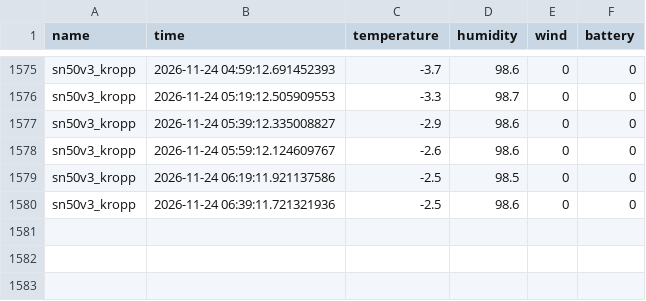
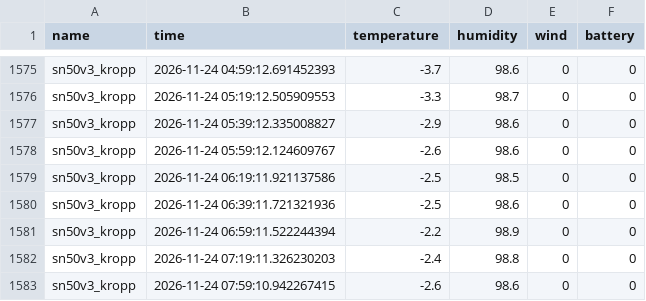
Before and after one commit to Loobster/waldsensor-sh.github.io, a CSV file: html/kropp/csv/2026-11.csv, drawn as a sheet; only a part is shown, gaps mark what is left out.

Commit message:
Auto-Update CSV für 2026-11 am 2026-11-24 09:00

```diff
--- a/html/kropp/csv/2026-11.csv
+++ b/html/kropp/csv/2026-11.csv
@@ -1580 +1580,4 @@ sn50v3_kropp,2026-11-24 06:19:11.921137586,-2.5,98.5,0,0
 sn50v3_kropp,2026-11-24 06:39:11.721321936,-2.5,98.6,0,0
+sn50v3_kropp,2026-11-24 06:59:11.522244394,-2.2,98.9,0,0
+sn50v3_kropp,2026-11-24 07:19:11.326230203,-2.4,98.8,0,0
+sn50v3_kropp,2026-11-24 07:59:10.942267415,-2.6,98.6,0,0
```
